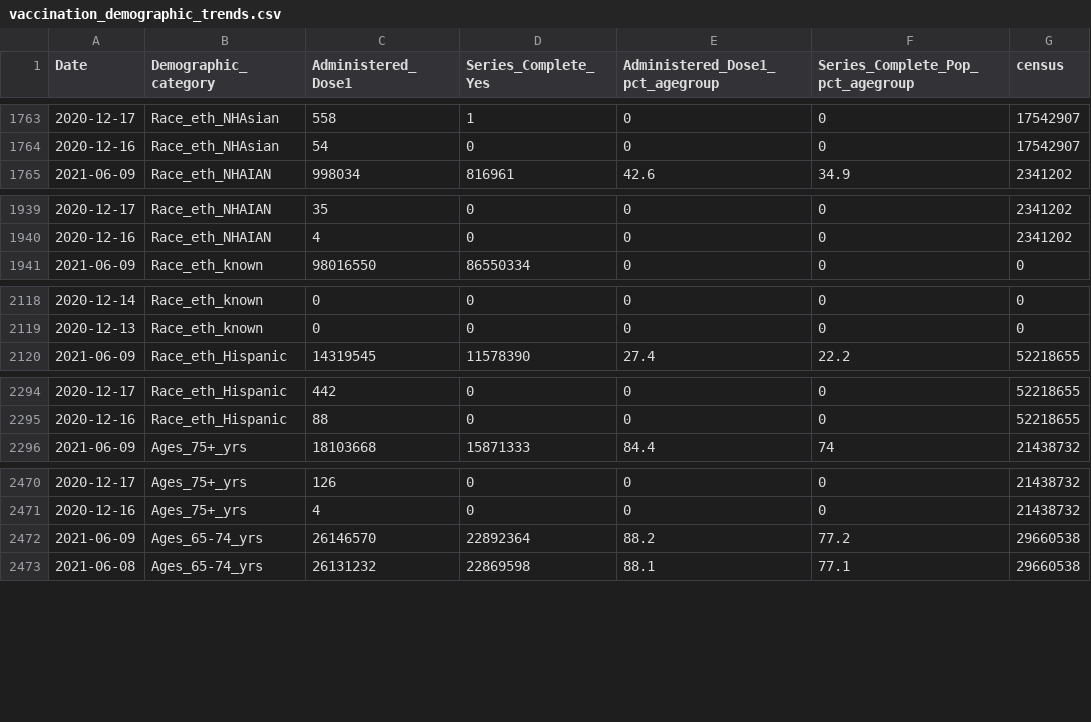
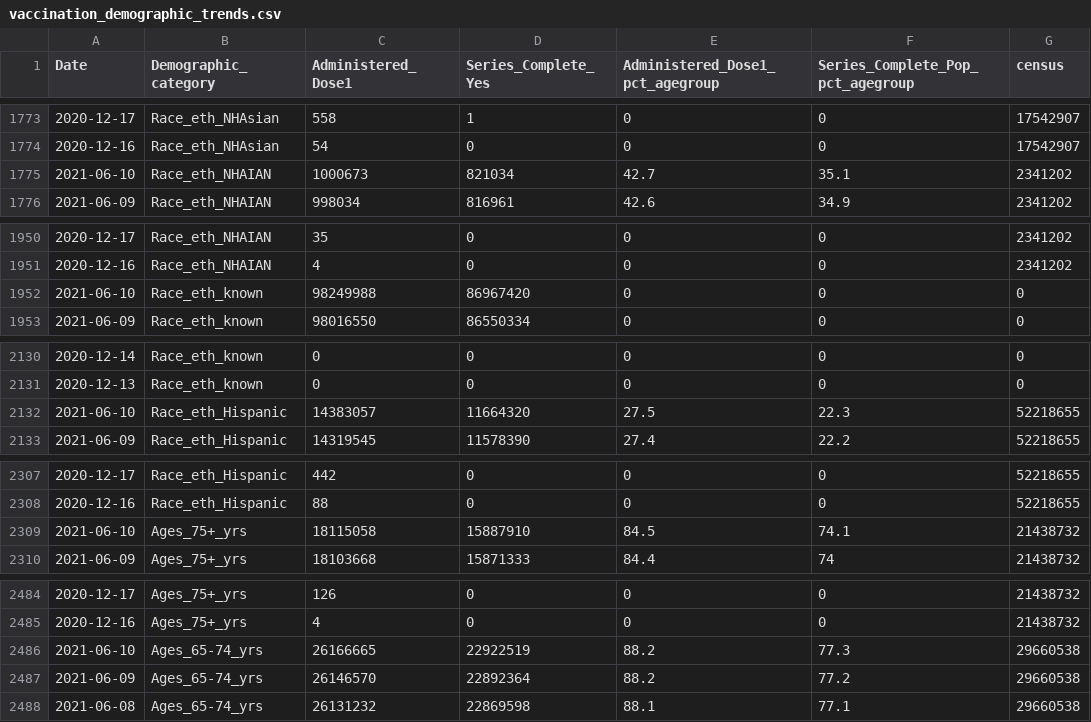
Before and after one commit to bhrenton/cdc-vaccination-data, a CSV file: vaccination_demographic_trends.csv, drawn as a sheet; only a part is shown, gaps mark what is left out; the diff covers the shown part only; the diff names each change by its address in the sheet, - before the commit and + after, or states it on an @@ line.

```diff
--- a/vaccination_demographic_trends.csv
+++ b/vaccination_demographic_trends.csv
+row 1775: 2021-06-10 | Race_eth_NHAIAN | 1000673 | 821034 | 42.7 | 35.1 | 2341202
+row 1952: 2021-06-10 | Race_eth_known | 98249988 | 86967420 | 0 | 0 | 0
+row 2132: 2021-06-10 | Race_eth_Hispanic | 14383057 | 11664320 | 27.5 | 22.3 | 52218655
+row 2309: 2021-06-10 | Ages_75+_yrs | 18115058 | 15887910 | 84.5 | 74.1 | 21438732
+row 2486: 2021-06-10 | Ages_65-74_yrs | 26166665 | 22922519 | 88.2 | 77.3 | 29660538
```
Also changed, not shown: 19 added rows elsewhere in this file, vaccination_county.csv, vaccination_data.csv, 2 other files.
